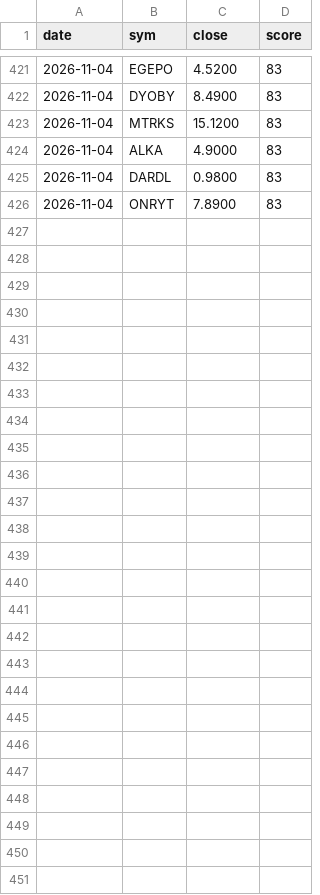
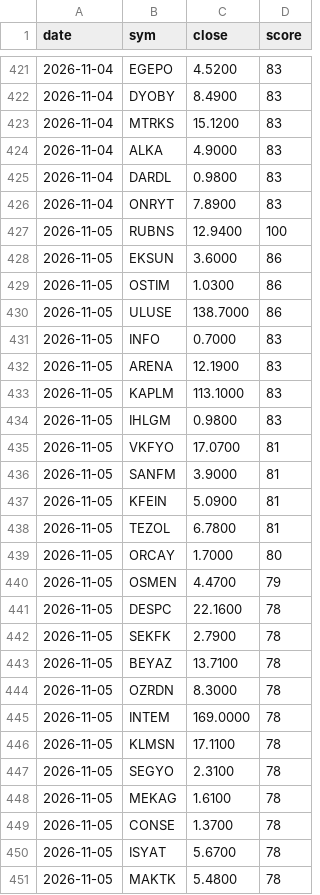
Before and after one commit to barbarosbariseken-wq/bist-signals, a CSV file: dip_log.csv, drawn as a sheet; only a part is shown, gaps mark what is left out.

Commit message:
dip listesi

```diff
--- a/dip_log.csv
+++ b/dip_log.csv
@@ -426 +426,26 @@ date,sym,close,score
 2026-11-04,ONRYT,7.8900,83
+2026-11-05,RUBNS,12.9400,100
+2026-11-05,EKSUN,3.6000,86
+2026-11-05,OSTIM,1.0300,86
+2026-11-05,ULUSE,138.7000,86
+2026-11-05,INFO,0.7000,83
+2026-11-05,ARENA,12.1900,83
+2026-11-05,KAPLM,113.1000,83
+2026-11-05,IHLGM,0.9800,83
+2026-11-05,VKFYO,17.0700,81
+2026-11-05,SANFM,3.9000,81
+2026-11-05,KFEIN,5.0900,81
+2026-11-05,TEZOL,6.7800,81
+2026-11-05,ORCAY,1.7000,80
+2026-11-05,OSMEN,4.4700,79
+2026-11-05,DESPC,22.1600,78
+2026-11-05,SEKFK,2.7900,78
+2026-11-05,BEYAZ,13.7100,78
+2026-11-05,OZRDN,8.3000,78
+2026-11-05,INTEM,169.0000,78
+2026-11-05,KLMSN,17.1100,78
+2026-11-05,SEGYO,2.3100,78
+2026-11-05,MEKAG,1.6100,78
+2026-11-05,CONSE,1.3700,78
+2026-11-05,ISYAT,5.6700,78
+2026-11-05,MAKTK,5.4800,78
```
